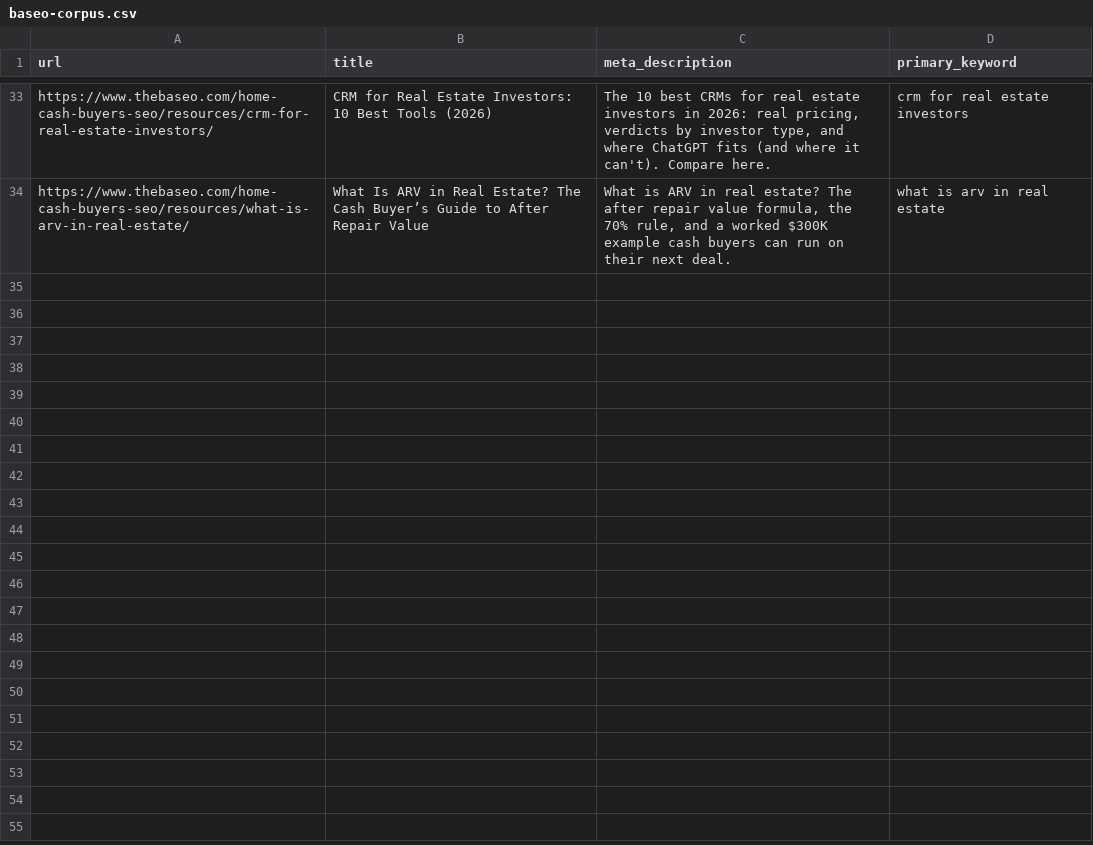
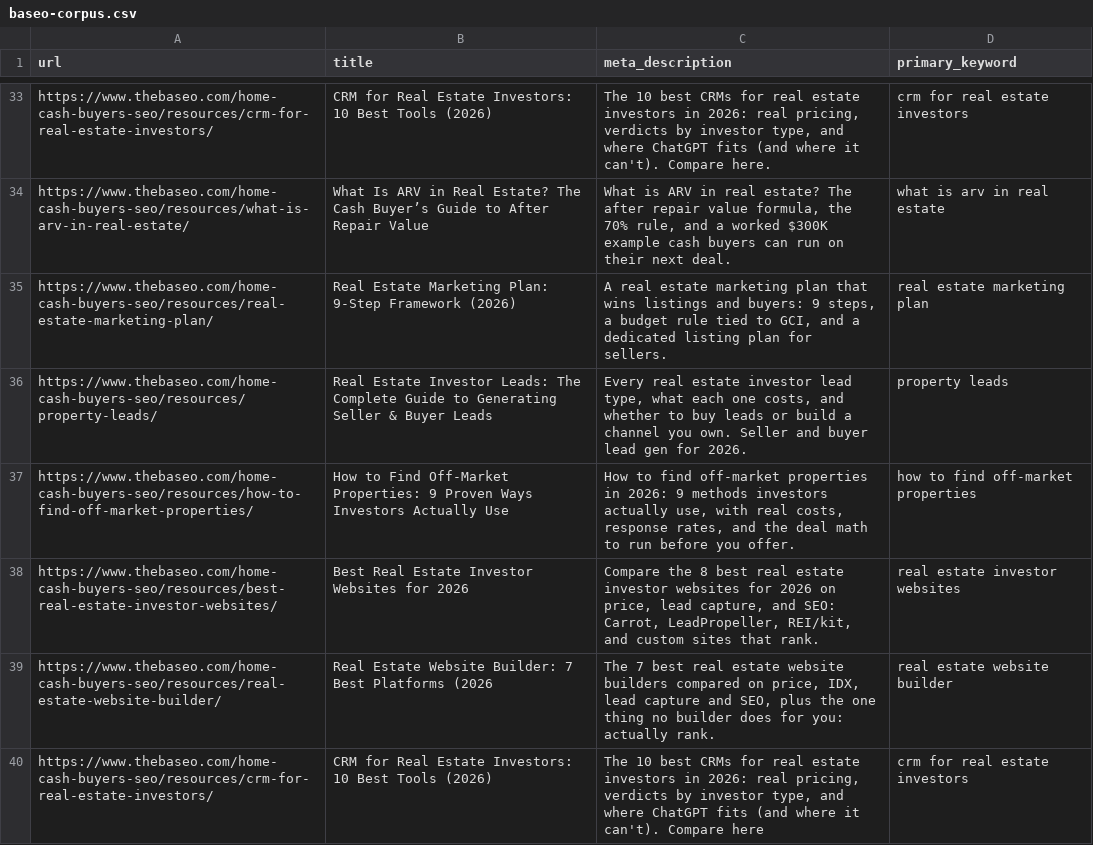
Before and after one commit to santiago19casas/baseo-home-cash-content-generation, a CSV file: baseo-corpus.csv, drawn as a sheet; only a part is shown, gaps mark what is left out.

Commit message:
se actualizo el corpus

```diff
--- a/baseo-corpus.csv
+++ b/baseo-corpus.csv
@@ -34 +34,7 @@ https://www.thebaseo.com/home-cash-buyers-seo/resources/crm-for-real-estate-inve
 https://www.thebaseo.com/home-cash-buyers-seo/resources/what-is-arv-in-real-estate/,What Is ARV in Real Estate? The Cash Buyer’s Guide to After Repair Value,"What is ARV in real estate? The after repair value formula, the 70% rule, and a worked $300K example cash buyers can run on their next deal.",what is arv in real estate
+https://www.thebaseo.com/home-cash-buyers-seo/resources/real-estate-marketing-plan/,Real Estate Marketing Plan: 9-Step Framework (2026),"A real estate marketing plan that wins listings and buyers: 9 steps, a budget rule tied to GCI, and a dedicated listing plan for sellers.",real estate marketing plan
+https://www.thebaseo.com/home-cash-buyers-seo/resources/property-leads/,Real Estate Investor Leads: The Complete Guide to Generating Seller & Buyer Leads,"Every real estate investor lead type, what each one costs, and whether to buy leads or build a channel you own. Seller and buyer lead gen for 2026.",property leads
+https://www.thebaseo.com/home-cash-buyers-seo/resources/how-to-find-off-market-properties/,How to Find Off-Market Properties: 9 Proven Ways Investors Actually Use,"How to find off-market properties in 2026: 9 methods investors actually use, with real costs, response rates, and the deal math to run before you offer.",how to find off-market properties
+https://www.thebaseo.com/home-cash-buyers-seo/resources/best-real-estate-investor-websites/,Best Real Estate Investor Websites for 2026,"Compare the 8 best real estate investor websites for 2026 on price, lead capture, and SEO: Carrot, LeadPropeller, REI/kit, and custom sites that rank.",real estate investor websites
+https://www.thebaseo.com/home-cash-buyers-seo/resources/real-estate-website-builder/,Real Estate Website Builder: 7 Best Platforms (2026,"The 7 best real estate website builders compared on price, IDX, lead capture and SEO, plus the one thing no builder does for you: actually rank.",real estate website builder
+https://www.thebaseo.com/home-cash-buyers-seo/resources/crm-for-real-estate-investors/,CRM for Real Estate Investors: 10 Best Tools (2026),"The 10 best CRMs for real estate investors in 2026: real pricing, verdicts by investor type, and where ChatGPT fits (and where it can't). Compare here",crm for real estate investors
```
